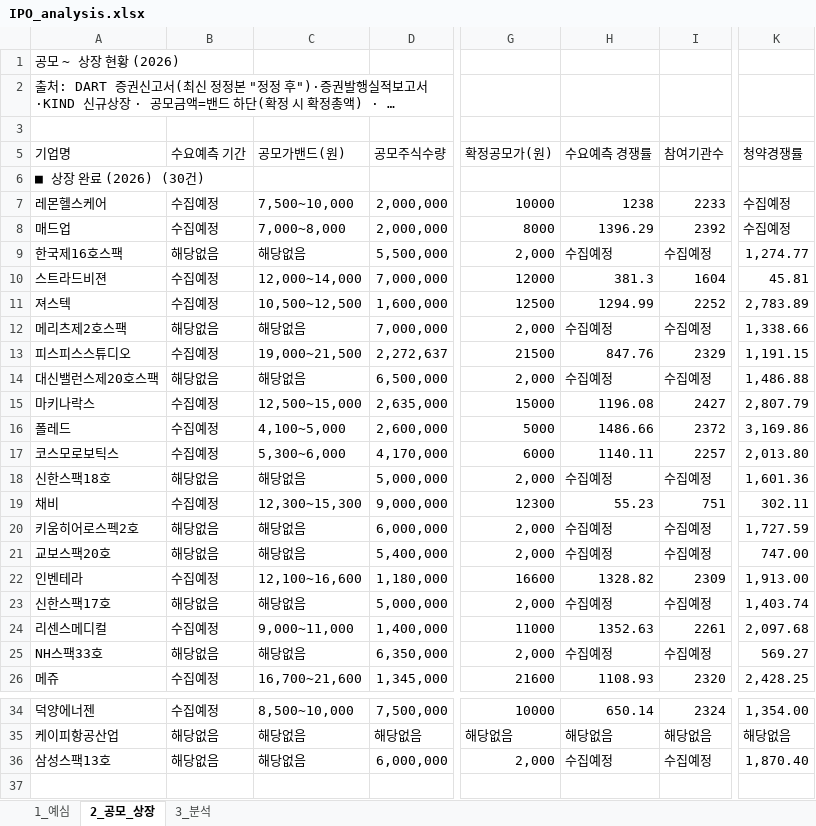
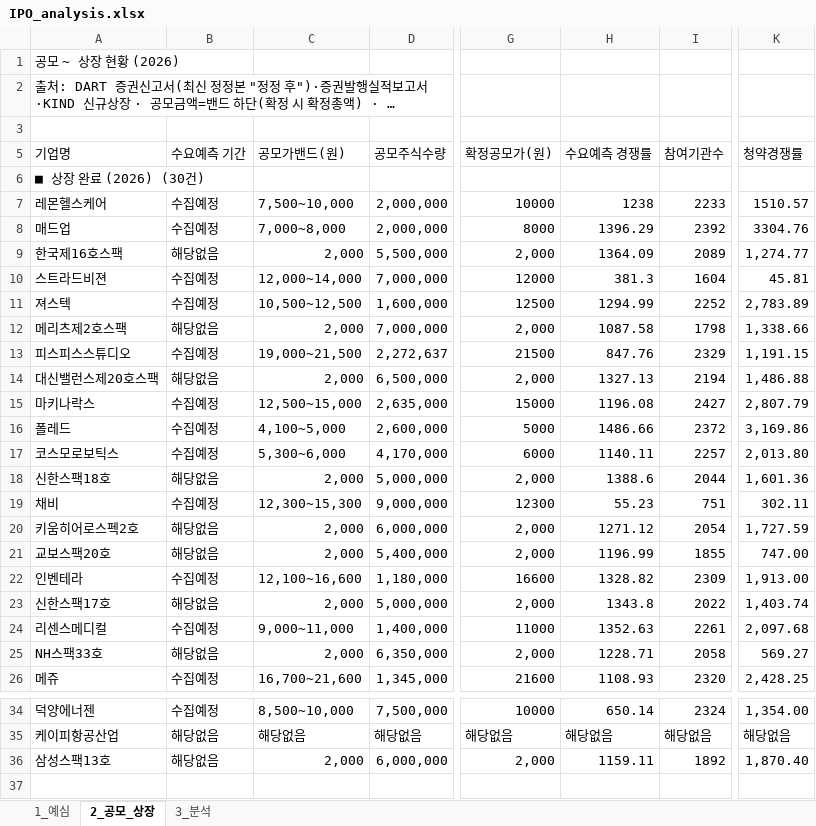
Before and after one commit to history-dungeon-user/IPO-MARKET-REVIEW, an Excel workbook: IPO_analysis.xlsx, sheet 2_공모_상장, drawn as a sheet; only a part is shown, gaps mark what is left out; long unchanged cells end in …; values as stored, in another font and other column widths than the file's, no cell formats; the diff names each change by its address in the sheet, - before the commit and + after, or states it on an @@ line.

```diff
--- a/IPO_analysis.xlsx (sheet 2_공모_상장)
+++ b/IPO_analysis.xlsx (sheet 2_공모_상장)
-K7 (청약경쟁률): 수집예정
+K7 (청약경쟁률): 1510.57
-K8 (청약경쟁률): 수집예정
+K8 (청약경쟁률): 3304.76
-C9 (공모가밴드(원)): 해당없음
+C9 (공모가밴드(원)): 2,000
-H9 (수요예측 경쟁률): 수집예정
+H9 (수요예측 경쟁률): 1364.09
-I9 (참여기관수): 수집예정
+I9 (참여기관수): 2089
-C12 (공모가밴드(원)): 해당없음
+C12 (공모가밴드(원)): 2,000
-H12 (수요예측 경쟁률): 수집예정
+H12 (수요예측 경쟁률): 1087.58
-I12 (참여기관수): 수집예정
+I12 (참여기관수): 1798
-C14 (공모가밴드(원)): 해당없음
+C14 (공모가밴드(원)): 2,000
-H14 (수요예측 경쟁률): 수집예정
+H14 (수요예측 경쟁률): 1327.13
-I14 (참여기관수): 수집예정
+I14 (참여기관수): 2194
-C18 (공모가밴드(원)): 해당없음
+C18 (공모가밴드(원)): 2,000
-H18 (수요예측 경쟁률): 수집예정
+H18 (수요예측 경쟁률): 1388.6
-I18 (참여기관수): 수집예정
+I18 (참여기관수): 2044
-C20:C21 (공모가밴드(원)): 해당없음
+C20:C21 (공모가밴드(원)): 2,000
-H20 (수요예측 경쟁률): 수집예정
+H20 (수요예측 경쟁률): 1271.12
-I20 (참여기관수): 수집예정
+I20 (참여기관수): 2054
-H21 (수요예측 경쟁률): 수집예정
+H21 (수요예측 경쟁률): 1196.99
-I21 (참여기관수): 수집예정
+I21 (참여기관수): 1855
-C23 (공모가밴드(원)): 해당없음
+C23 (공모가밴드(원)): 2,000
-H23 (수요예측 경쟁률): 수집예정
+H23 (수요예측 경쟁률): 1343.8
-I23 (참여기관수): 수집예정
+I23 (참여기관수): 2022
-C25 (공모가밴드(원)): 해당없음
+C25 (공모가밴드(원)): 2,000
-H25 (수요예측 경쟁률): 수집예정
+H25 (수요예측 경쟁률): 1228.71
-I25 (참여기관수): 수집예정
+I25 (참여기관수): 2058
-C36 (공모가밴드(원)): 해당없음
+C36 (공모가밴드(원)): 2,000
-H36 (수요예측 경쟁률): 수집예정
+H36 (수요예측 경쟁률): 1159.11
-I36 (참여기관수): 수집예정
+I36 (참여기관수): 1892
```
Also changed, not shown: cell formats, 3 other files.
